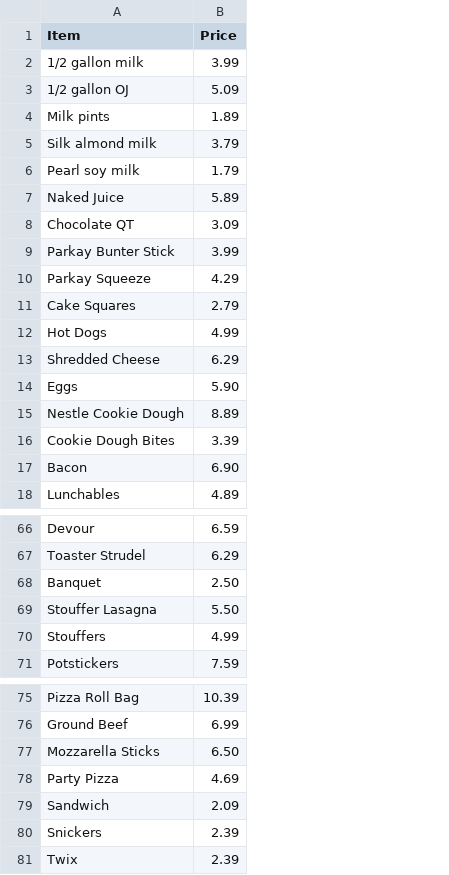
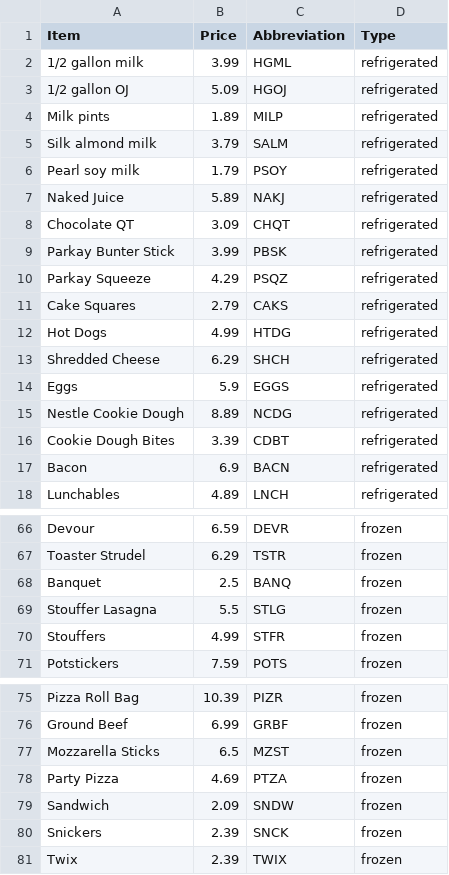
Before and after one commit to jacklav24/C-Store, a CSV file: c_store.csv, drawn as a sheet; only a part is shown, gaps mark what is left out; the diff names each change by its address in the sheet, - before the commit and + after, or states it on an @@ line.

```diff
--- a/c_store.csv
+++ b/c_store.csv
+column C (Abbreviation), rows 2-18: HGML | HGOJ | MILP | SALM | PSOY | NAKJ | CHQT | PBSK | PSQZ | CAKS | HTDG | SHCH | EGGS | NCDG | CDBT | BACN | LNCH; rows 66-71: DEVR | TSTR | BANQ | STLG | STFR | POTS; rows 75-81: PIZR | GRBF | MZST | PTZA | SNDW | SNCK | TWIX
+column D (Type), rows 2-18: all refrigerated; rows 66-71: all frozen; rows 75-81: all frozen
-B14 (Price): 5.90
+B14 (Price): 5.9
-B17 (Price): 6.90
+B17 (Price): 6.9
-B68 (Price): 2.50
+B68 (Price): 2.5
-B69 (Price): 5.50
+B69 (Price): 5.5
-B77 (Price): 6.50
+B77 (Price): 6.5
```
Also changed, not shown: 4 other files.
